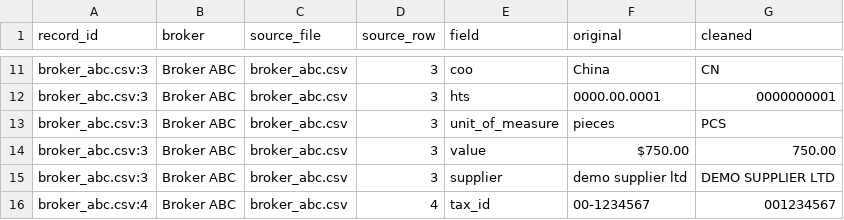
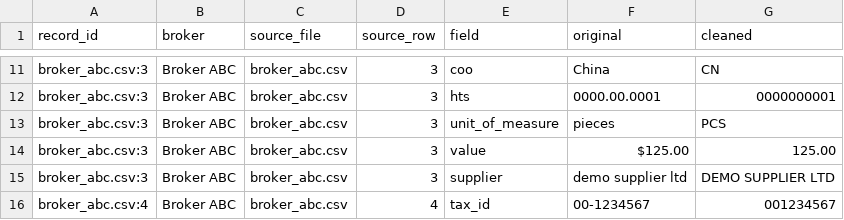
Before and after one commit to gkarnelle-lab/Broker-Entry-Data-Cleaning, a CSV file: data/processed/change_log.csv, drawn as a sheet; only a part is shown, gaps mark what is left out; the diff covers the shown part only.

```diff
--- a/data/processed/change_log.csv
+++ b/data/processed/change_log.csv
@@ -13,3 +13,3 @@ broker_abc.csv:3,Broker ABC,broker_abc.csv,3,hts,0000.00.0001,0000000001
 broker_abc.csv:3,Broker ABC,broker_abc.csv,3,unit_of_measure,pieces,PCS
-broker_abc.csv:3,Broker ABC,broker_abc.csv,3,value,$750.00,750.00
+broker_abc.csv:3,Broker ABC,broker_abc.csv,3,value,$125.00,125.00
 broker_abc.csv:3,Broker ABC,broker_abc.csv,3,supplier,  demo supplier ltd  ,DEMO SUPPLIER LTD
```
Also changed, not shown: 11 added rows, 7 removed rows and 16 edited cells elsewhere in this file, data/processed/cleaned_entries.csv, data/processed/exceptions.csv, 10 other files.
